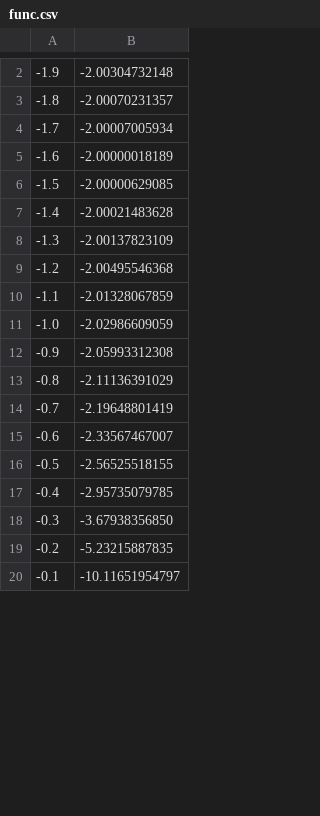
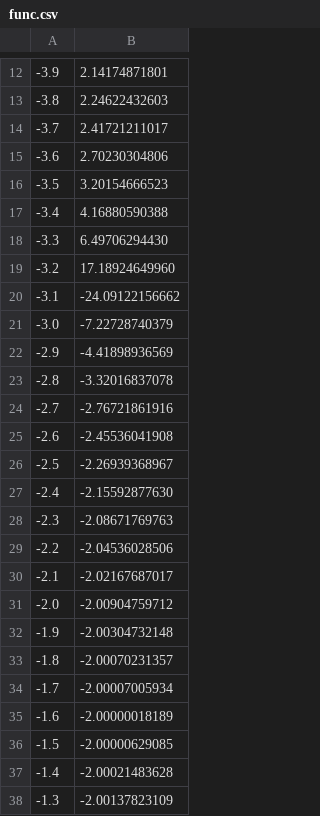
Before and after one commit to DmitriBazilov/tpo_party, a CSV file: tpo_lab2/csv/func.csv, drawn as a sheet; only a part is shown, gaps mark what is left out; the shorter side is filled out with more unchanged rows; the diff covers the shown part only; the diff names each change by its address in the sheet, - before the commit and + after, or states it on an @@ line.

```diff
--- a/tpo_lab2/csv/func.csv
+++ b/tpo_lab2/csv/func.csv
+row 12: -3.9 | 2.14174871801
+row 13: -3.8 | 2.24622432603
+row 14: -3.7 | 2.41721211017
+row 15: -3.6 | 2.70230304806
+row 16: -3.5 | 3.20154666523
+row 17: -3.4 | 4.16880590388
+row 18: -3.3 | 6.49706294430
+row 19: -3.2 | 17.18924649960
+row 20: -3.1 | -24.09122156662
+row 21: -3.0 | -7.22728740379
+row 22: -2.9 | -4.41898936569
+row 23: -2.8 | -3.32016837078
+row 24: -2.7 | -2.76721861916
+row 25: -2.6 | -2.45536041908
+row 26: -2.5 | -2.26939368967
+row 27: -2.4 | -2.15592877630
+row 28: -2.3 | -2.08671769763
+row 29: -2.2 | -2.04536028506
+row 30: -2.1 | -2.02167687017
+row 31: -2.0 | -2.00904759712
```
Also changed, not shown: 41 added rows, 1 removed row and 1 edited cell elsewhere in this file, tpo_lab2/csv/csc.csv, tpo_lab2/csv/sin.csv, 4 other files.
